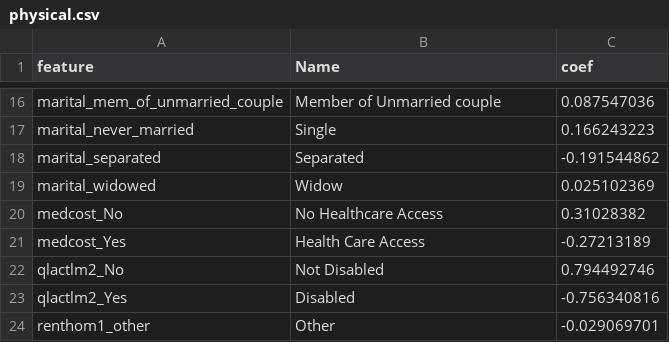
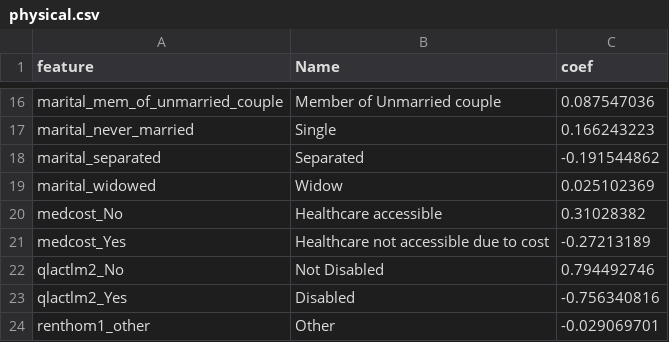
Before and after one commit to tatertot/dva-team-129, a CSV file: public/physical.csv, drawn as a sheet; only a part is shown, gaps mark what is left out.

```diff
--- a/public/physical.csv
+++ b/public/physical.csv
@@ -19,4 +19,4 @@ marital_separated,Separated,-0.191544862
 marital_widowed,Widow,0.025102369
-medcost_No,No Healthcare Access,0.31028382
-medcost_Yes,Health Care Access,-0.27213189
+medcost_No,Healthcare accessible,0.31028382
+medcost_Yes,Healthcare not accessible due to cost,-0.27213189
 qlactlm2_No,Not Disabled,0.794492746
```
Also changed, not shown: public/mental.csv, 1 other file.
